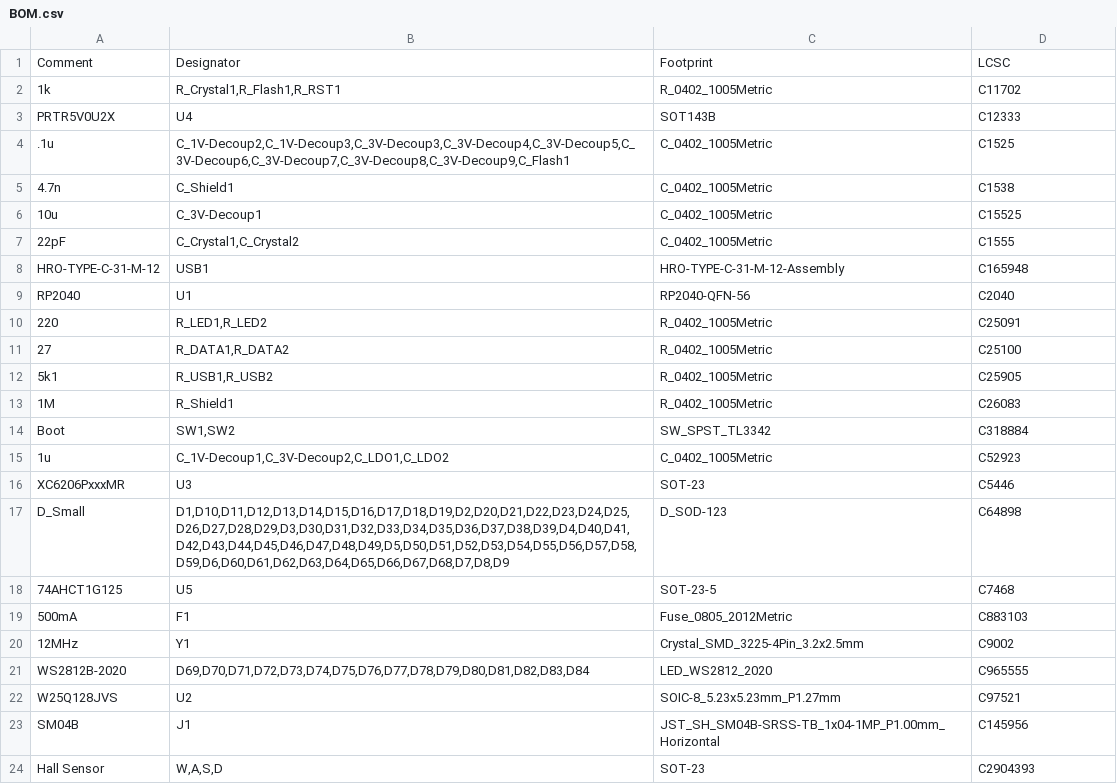
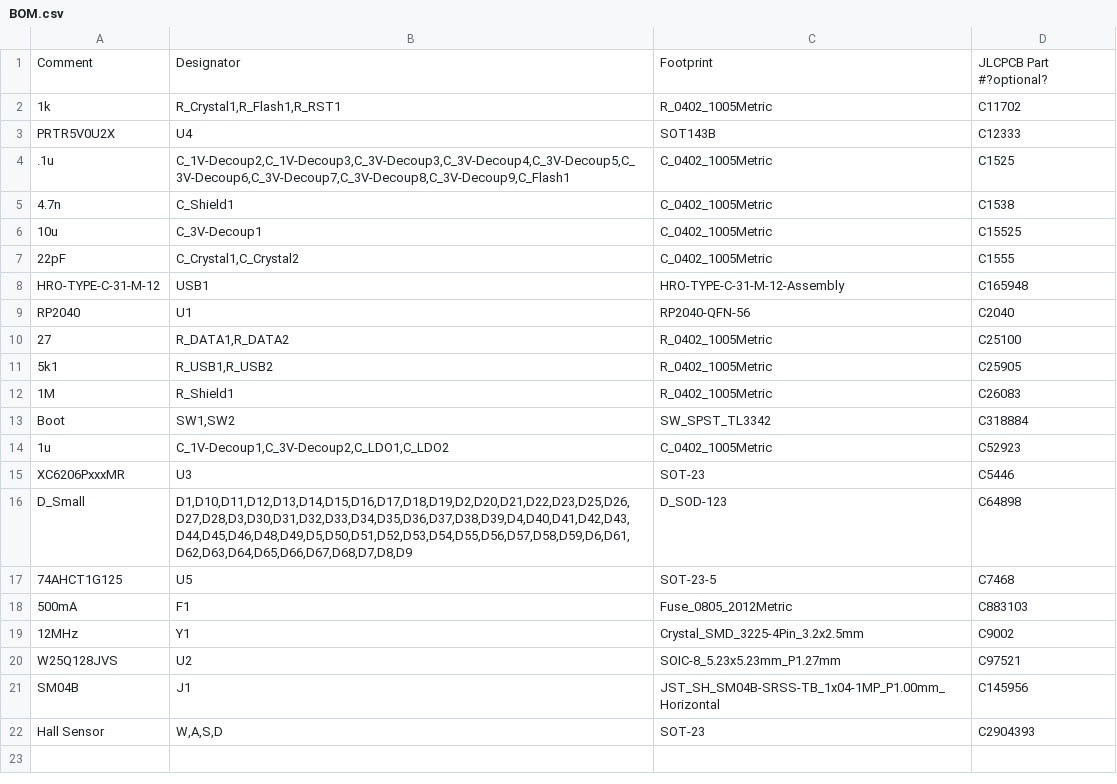
Before and after one commit to nicholasung/SST60HE, a CSV file: Production Files/revised bom and pos/BOM.csv, drawn as a sheet.

```diff
--- a/Production Files/revised bom and pos/BOM.csv
+++ b/Production Files/revised bom and pos/BOM.csv
@@ -1,2 +1,2 @@
-Comment,Designator,Footprint,LCSC
+Comment,Designator,Footprint,JLCPCB Part #?optional?
 1k,"R_Crystal1,R_Flash1,R_RST1",R_0402_1005Metric,C11702
@@ -9,3 +9,2 @@ HRO-TYPE-C-31-M-12,USB1,HRO-TYPE-C-31-M-12-Assembly,C165948
 RP2040,U1,RP2040-QFN-56,C2040
-220,"R_LED1,R_LED2",R_0402_1005Metric,C25091
 27,"R_DATA1,R_DATA2",R_0402_1005Metric,C25100
@@ -16,3 +15,3 @@ Boot,"SW1,SW2",SW_SPST_TL3342,C318884
 XC6206PxxxMR,U3,SOT-23,C5446
-D_Small,"D1,D10,D11,D12,D13,D14,D15,D16,D17,D18,D19,D2,D20,D21,D22,D23,D24,D25,D26,D27,D28,D29,D3,D30,D31,D32,D33,D34,D35,D36,D37,D38,D39,D4,D40,D41,D42,D43,D44,D45,D46,D47,D48,D49,D5,D50,D51,D52,D53,D54,D55,D56,D57,D58,D59,D6,D60,D61,D62,D63,D64,D65,D66,D67,D68,D7,D8,D9",D_SOD-123,C64898
+D_Small,"D1,D10,D11,D12,D13,D14,D15,D16,D17,D18,D19,D2,D20,D21,D22,D23,D25,D26,D27,D28,D3,D30,D31,D32,D33,D34,D35,D36,D37,D38,D39,D4,D40,D41,D42,D43,D44,D45,D46,D48,D49,D5,D50,D51,D52,D53,D54,D55,D56,D57,D58,D59,D6,D61,D62,D63,D64,D65,D66,D67,D68,D7,D8,D9",D_SOD-123,C64898
 74AHCT1G125,U5,SOT-23-5,C7468
@@ -20,3 +19,2 @@ D_Small,"D1,D10,D11,D12,D13,D14,D15,D16,D17,D18,D19,D2,D20,D21,D22,D23,D24,D25,D
 12MHz,Y1,Crystal_SMD_3225-4Pin_3.2x2.5mm,C9002
-WS2812B-2020,"D69,D70,D71,D72,D73,D74,D75,D76,D77,D78,D79,D80,D81,D82,D83,D84",LED_WS2812_2020,C965555
 W25Q128JVS,U2,SOIC-8_5.23x5.23mm_P1.27mm,C97521
```
Also changed, not shown: Production Files/revised bom and pos/POS.csv.
